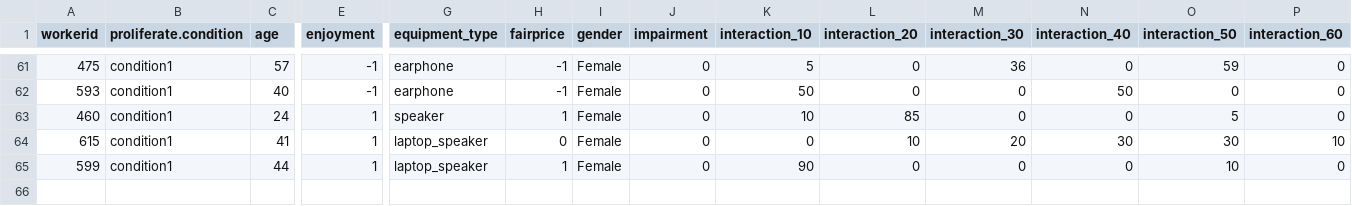
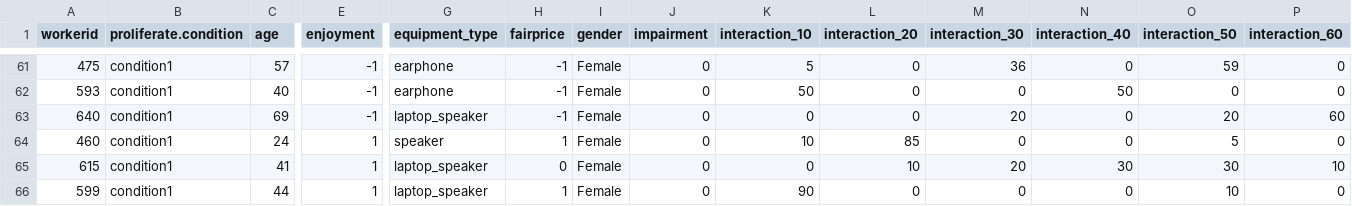
Before and after one commit to sarangjeong/korean-stops, a CSV file: analysis/perception/data/korean_stops_perception_3_poa_all_ages-subject_information.csv, drawn as a sheet; only a part is shown, gaps mark what is left out; rows hold the shown columns only; the diff names each change by its address in the sheet, - before the commit and + after, or states it on an @@ line.

Commit message:
add perception data

```diff
--- a/analysis/perception/data/korean_stops_perception_3_poa_all_ages-subject_information.csv
+++ b/analysis/perception/data/korean_stops_perception_3_poa_all_ages-subject_information.csv
+row 63: 640 | condition1 | 69 | -1 | laptop_speaker | -1 | Female | 0 | 0 | 0 | 20 | 0 | 20 | 60
```
Also changed, not shown: analysis/perception/data/korean_stops_perception_3_poa_all_ages-workerids.csv.
